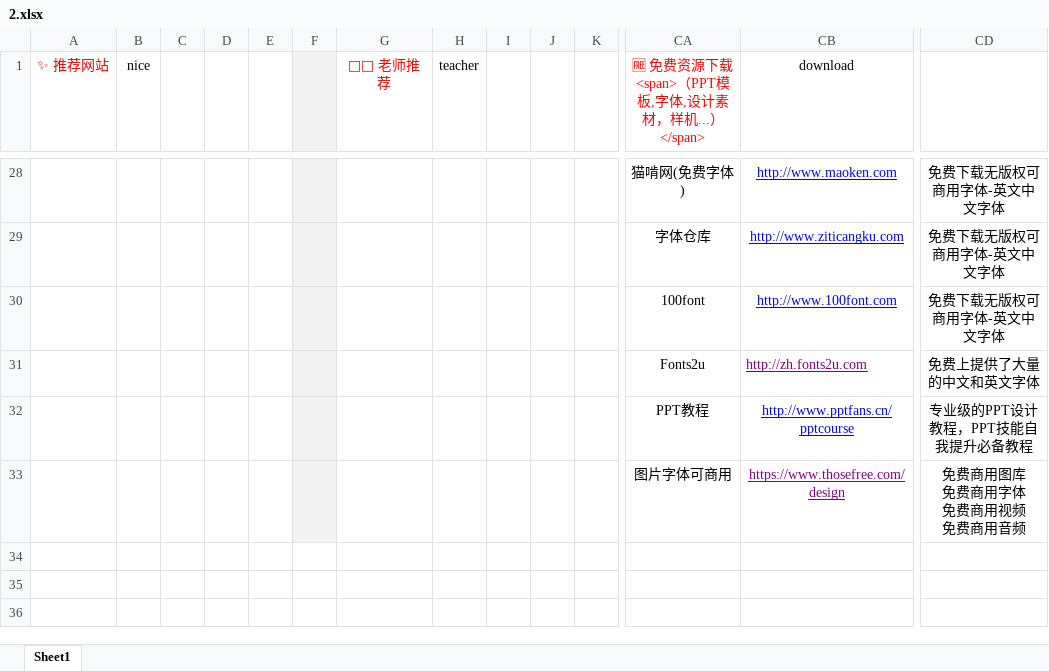
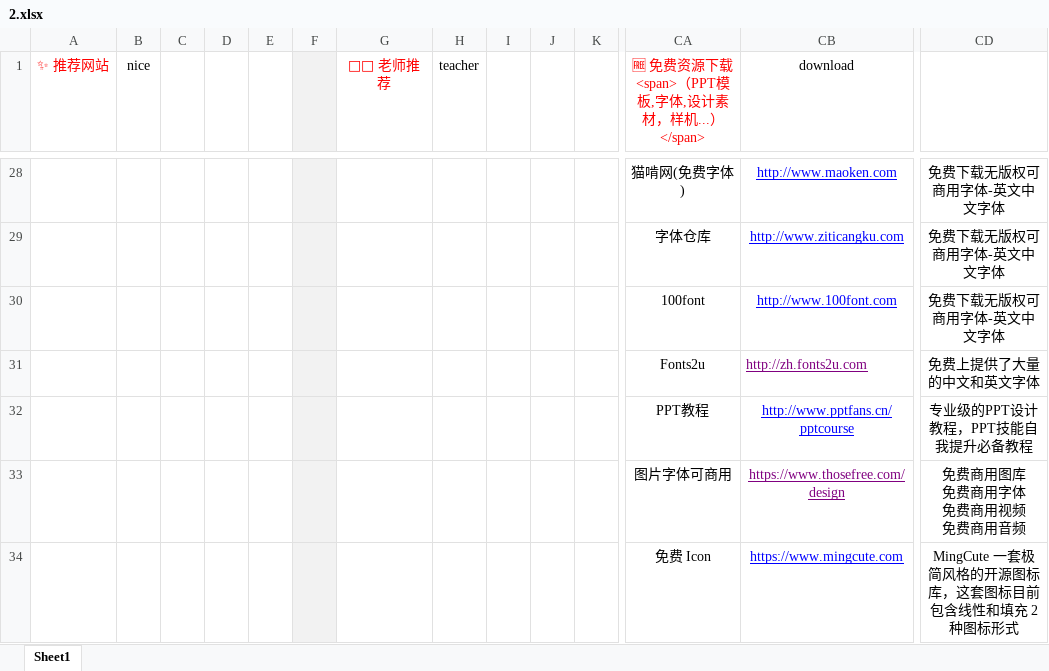
Before and after one commit to xiaolongmr/dh, an Excel workbook: 2.xlsx, sheet Sheet1, drawn as a sheet; only a part is shown, gaps mark what is left out; values as stored, in another font and other column widths than the file's, no borders; rows hold the shown columns only; the diff names each change by its address in the sheet, - before the commit and + after, or states it on an @@ line.

Commit message:
Add files via upload

```diff
--- a/2.xlsx (sheet Sheet1)
+++ b/2.xlsx (sheet Sheet1)
+row 34:  |  |  |  |  |  |  |  |  |  |  | 免费 Icon | https://www.mingcute.com | MingCute 一套极简风格的开源图标库，这套图标目前包含线性和填充 2 种图标形式
```
